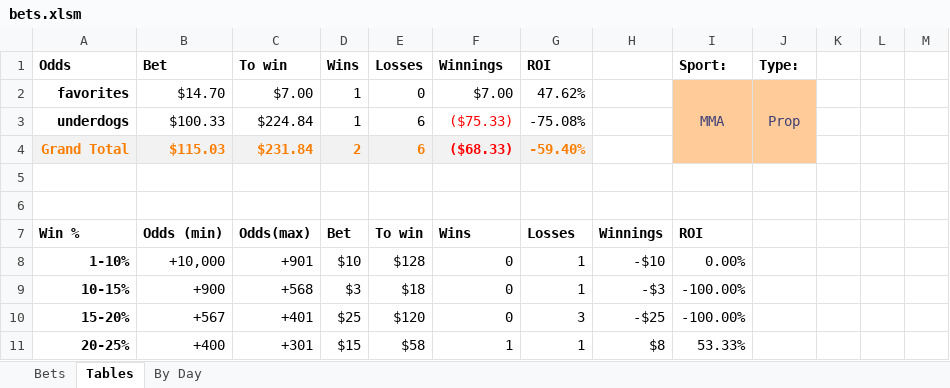
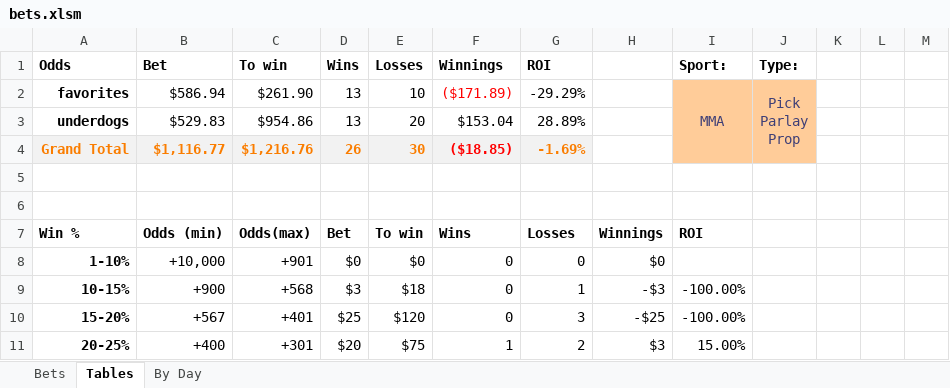
Before and after one commit to JoshSelby/MMAscraper, an Excel workbook: bets.xlsm, sheet Tables, drawn as a sheet; only a part is shown; values as stored, in another font and other column widths than the file's, no borders; conditional formats not drawn; ↵ is a line break in a cell; the diff covers the shown part only; the diff names each change by its address in the sheet, - before the commit and + after, or states it on an @@ line.

```diff
--- a/bets.xlsm (sheet Tables)
+++ b/bets.xlsm (sheet Tables)
-B2 (Bet): $14.70
+B2 (Bet): $586.94
-C2 (To win): $7.00
+C2 (To win): $261.90
-D2:D3 (Wins): 1
+D2:D3 (Wins): 13
-E2 (Losses): 0
+E2 (Losses): 10
-F2 (Winnings): $7.00
+F2 (Winnings): ($171.89)
-F2 text colour: black
+F2 text colour: #FF0000
-G2 (ROI): 47.62%
+G2 (ROI): -29.29%
-J2 (Type:): Prop
+J2 (Type:): Pick ↵ Parlay ↵ Prop
-B3 (Bet): $100.33
+B3 (Bet): $529.83
-C3 (To win): $224.84
+C3 (To win): $954.86
-E3 (Losses): 6
+E3 (Losses): 20
-F3 (Winnings): ($75.33)
+F3 (Winnings): $153.04
-F3 text colour: #FF0000
+F3 text colour: black
-G3 (ROI): -75.08%
+G3 (ROI): 28.89%
-B4 (Bet): $115.03
+B4 (Bet): $1,116.77
-C4 (To win): $231.84
+C4 (To win): $1,216.76
-D4 (Wins): 2
+D4 (Wins): 26
-E4 (Losses): 6
+E4 (Losses): 30
-F4 (Winnings): ($68.33)
+F4 (Winnings): ($18.85)
-G4 (ROI): -59.40%
+G4 (ROI): -1.69%
-D8 (Wins): $10
+D8 (Wins): $0
-E8 (Losses): $128
+E8 (Losses): $0
-G8 (ROI): 1
+G8 (ROI): 0
-H8: -$10
+H8: $0
-I8 (Sport:): 0.00%
+I8 (Sport:): (empty)
-D11 (Wins): $15
+D11 (Wins): $20
-E11 (Losses): $58
+E11 (Losses): $75
-G11 (ROI): 1
+G11 (ROI): 2
-H11: $8
+H11: $3
-I11 (Sport:): 53.33%
+I11 (Sport:): 15.00%
```
Also changed, not shown: 55 edited cells elsewhere in this sheet, sheet Bets, formulas that keep their value, hidden cells, 19 other files.
